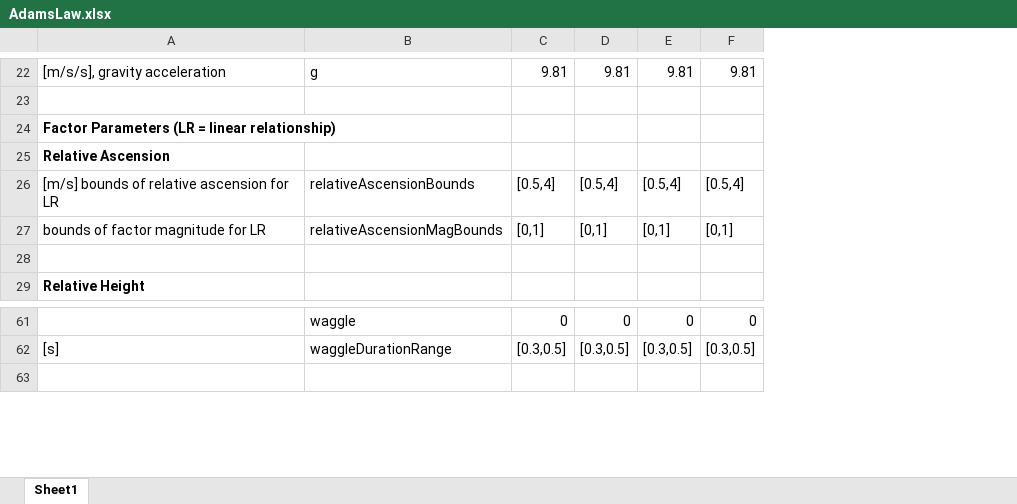
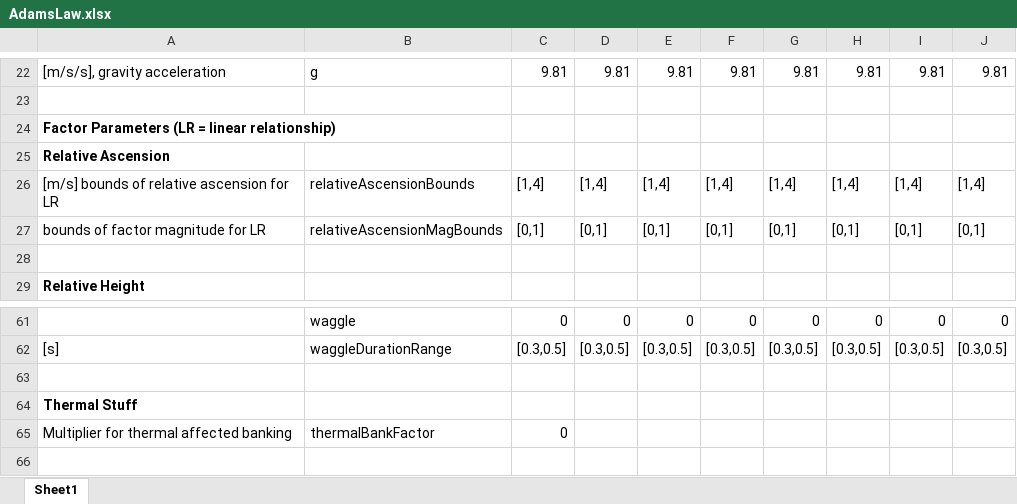
Before and after one commit to wvu-robotics/REU_MatlabSim, an Excel workbook: matlab/REU_2022/Topic_3_Soaring/Sim Draft 1/Code of Laws/AdamsLaw.xlsx, sheet Sheet1, drawn as a sheet; only a part is shown, gaps mark what is left out; values as stored, in another font and other column widths than the file's, no borders; the diff covers the shown part only; the diff names each change by its address in the sheet, - before the commit and + after, or states it on an @@ line.

Commit message:
Tweaked agentControl_Adam. Small fixed for ThermalMap

```diff
--- a/matlab/REU_2022/Topic_3_Soaring/Sim Draft 1/Code of Laws/AdamsLaw.xlsx (sheet Sheet1)
+++ b/matlab/REU_2022/Topic_3_Soaring/Sim Draft 1/Code of Laws/AdamsLaw.xlsx (sheet Sheet1)
+column G, rows 22-27: 9.81 |  |  |  | [1,4] | [0,1]; rows 61-62: 0 | [0.3,0.5]
+column H, rows 22-27: 9.81 |  |  |  | [1,4] | [0,1]; rows 61-62: 0 | [0.3,0.5]
+column I, rows 22-27: 9.81 |  |  |  | [1,4] | [0,1]; rows 61-62: 0 | [0.3,0.5]
+column J, rows 22-27: 9.81 |  |  |  | [1,4] | [0,1]; rows 61-62: 0 | [0.3,0.5]
-C26: [0.5,4]
+C26: [1,4]
-D26: [0.5,4]
+D26: [1,4]
-E26: [0.5,4]
+E26: [1,4]
-F26: [0.5,4]
+F26: [1,4]
+row 63: (empty)
+row 64: Thermal Stuff
+row 65: Multiplier for thermal affected banking | thermalBankFactor | 0
```
Also changed, not shown: 5 added rows, 5 removed rows and 6 edited cells elsewhere in this sheet, 2 other files.
